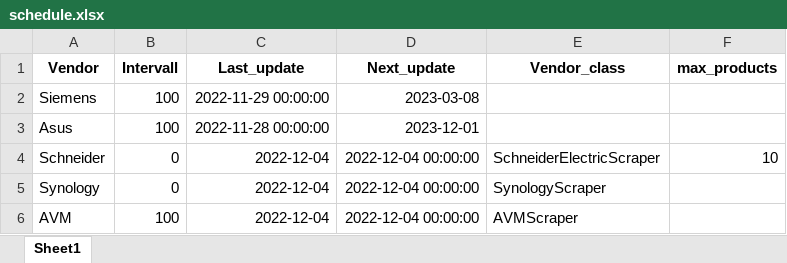
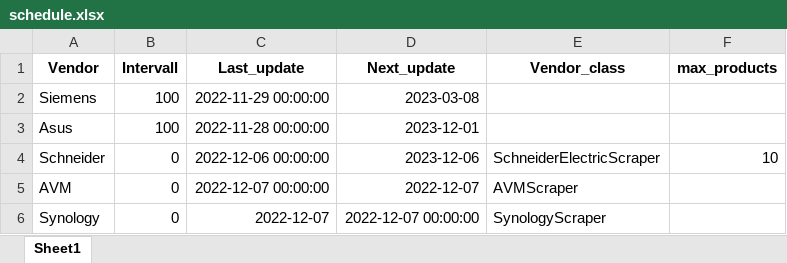
Before and after one commit to amosproj/amos2022ws01-firmware-scraper, an Excel workbook: src/schedule.xlsx, sheet Sheet1, drawn as a sheet; values as stored, in another font and other column widths than the file's, no borders; removed rows and columns are numbered as before the commit, all else as after; the diff names each change by its address in the sheet, - before the commit and + after, or states it on an @@ line.

Commit message:
Fix for Synology class in schedule.xlsx
Signed-off-by: elgustov <max.may8@web.de>

```diff
--- a/src/schedule.xlsx (sheet Sheet1)
+++ b/src/schedule.xlsx (sheet Sheet1)
-C4 (Last_update): 2022-12-04
+C4 (Last_update): 2022-12-06 00:00:00
-D4 (Next_update): 2022-12-04 00:00:00
+D4 (Next_update): 2023-12-06
+row 5: AVM | 0 | 2022-12-07 00:00:00 | 2022-12-07 | AVMScraper
-C6 (Last_update): 2022-12-04
+C6 (Last_update): 2022-12-07
-D6 (Next_update): 2022-12-04 00:00:00
+D6 (Next_update): 2022-12-07 00:00:00
-row 6: AVM | 100 | 2022-12-04 | 2022-12-04 00:00:00 | AVMScraper
```
Also changed, not shown: 1 other file.
